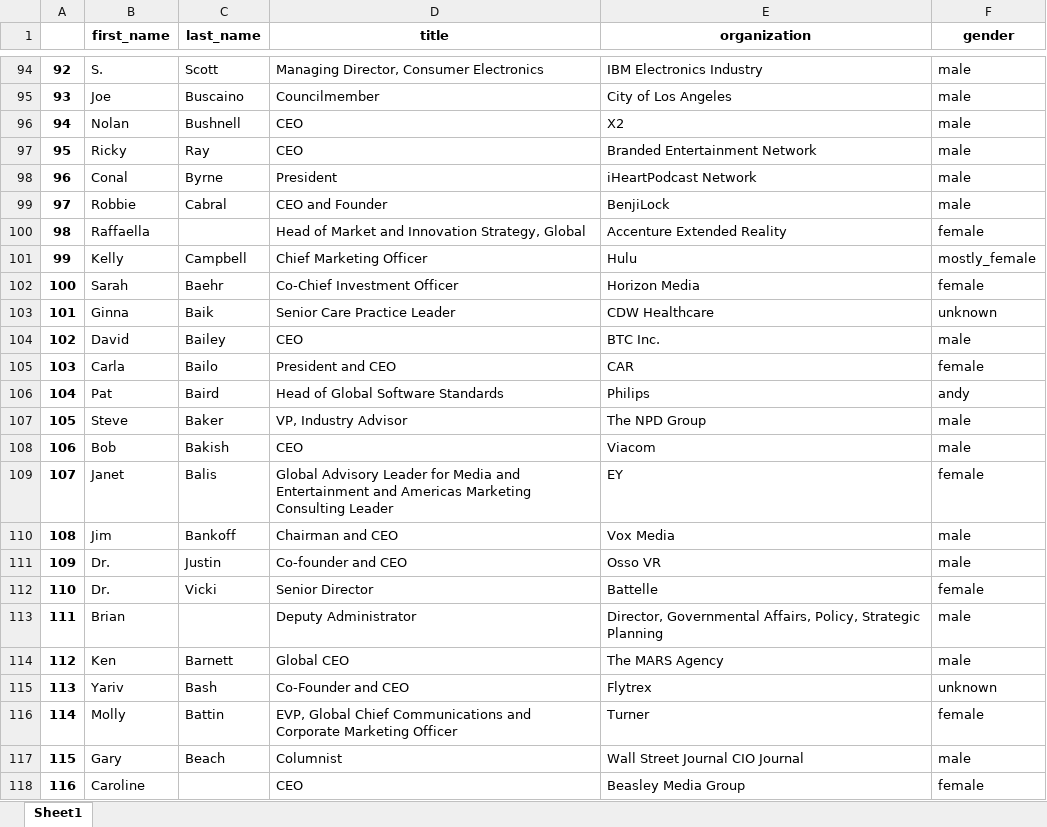
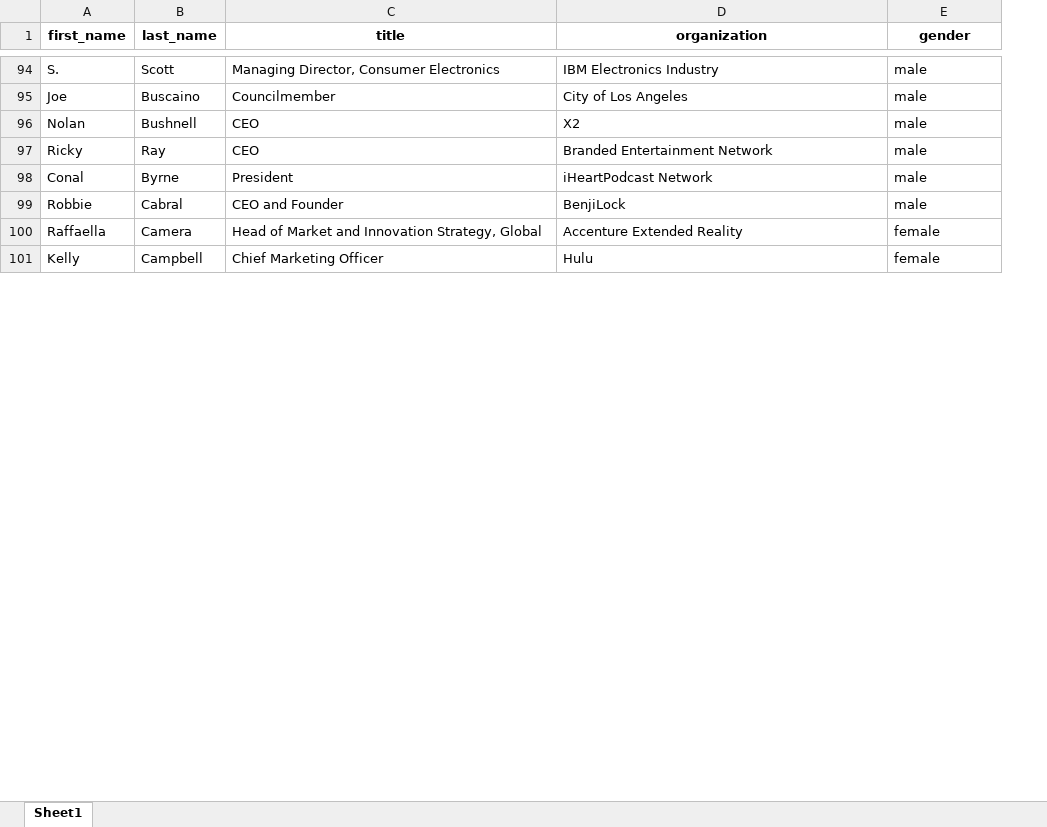
Before and after one commit to BU-Spark/gender-avenger, an Excel workbook: output/ces2019.xlsx, sheet Sheet1, drawn as a sheet; only a part is shown, gaps mark what is left out; values as stored, in another font and other column widths than the file's, no borders; removed rows and columns are numbered as before the commit, all else as after; the diff covers the shown part only; the diff names each change by its address in the sheet, - before the commit and + after, or states it on an @@ line.

```diff
--- a/output/ces2019.xlsx (sheet Sheet1)
+++ b/output/ces2019.xlsx (sheet Sheet1)
-column A, rows 94-101: 92 | 93 | 94 | 95 | 96 | 97 | 98 | 99
-B100 (last_name): (empty)
+B100 (last_name): Camera
-E101 (gender): mostly_female
+E101 (gender): female
-row 102: 100 | Sarah | Baehr | Co-Chief Investment Officer | Horizon Media | female
-row 103: 101 | Ginna | Baik | Senior Care Practice Leader | CDW Healthcare | unknown
-row 104: 102 | David | Bailey | CEO | BTC Inc. | male
-row 105: 103 | Carla | Bailo | President and CEO | CAR | female
-row 106: 104 | Pat | Baird | Head of Global Software Standards | Philips | andy
-row 107: 105 | Steve | Baker | VP, Industry Advisor | The NPD Group | male
-row 108: 106 | Bob | Bakish | CEO | Viacom | male
-row 109: 107 | Janet | Balis | Global Advisory Leader for Media and Entertainment and Americas Marketing Consulting Leader | EY | female
-row 110: 108 | Jim | Bankoff | Chairman and CEO | Vox Media | male
-row 111: 109 | Dr. | Justin | Co-founder and CEO | Osso VR | male
-row 112: 110 | Dr. | Vicki | Senior Director | Battelle | female
-row 113: 111 | Brian |  | Deputy Administrator | Director, Governmental Affairs, Policy, Strategic Planning | male
-row 114: 112 | Ken | Barnett | Global CEO | The MARS Agency | male
-row 115: 113 | Yariv | Bash | Co-Founder and CEO | Flytrex | unknown
-row 116: 114 | Molly | Battin | EVP, Global Chief Communications and Corporate Marketing Officer | Turner | female
-row 117: 115 | Gary | Beach | Columnist | Wall Street Journal CIO Journal | male
-row 118: 116 | Caroline |  | CEO | Beasley Media Group | female
```
Also changed, not shown: 14 added rows, 73 removed rows and 338 edited cells elsewhere in this sheet, output/rsa2019.xlsx, output/sxsw2019.xlsx, 3 other files.
